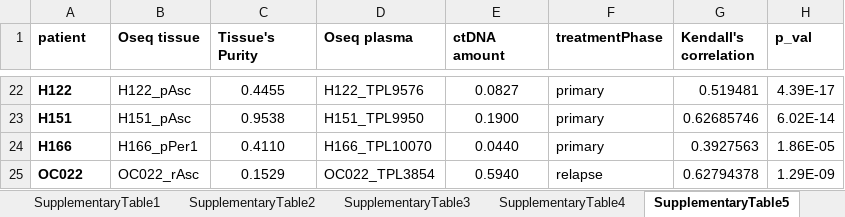
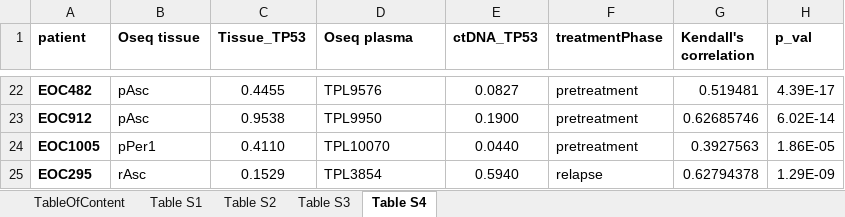
Before and after one commit to maitnnguyen/Oseq_CNV_Paper, an Excel workbook: data/SupplementaryTables.xlsx, sheet Table S4, drawn as a sheet; only a part is shown, gaps mark what is left out; values as stored, in another font and other column widths than the file's, no borders; the diff covers the shown part only; the diff names each change by its address in the sheet, - before the commit and + after, or states it on an @@ line.

```diff
--- a/data/SupplementaryTables.xlsx (sheet Table S4)
+++ b/data/SupplementaryTables.xlsx (sheet Table S4)
-sheet tab: SupplementaryTable1
+sheet tab: Table S1
-sheet tab: SupplementaryTable2
+sheet tab: Table S2
-sheet tab: SupplementaryTable3
+sheet tab: Table S3
-sheet tab: SupplementaryTable5
+sheet tab: Table S4
-sheet tab: SupplementaryTable4
-C1: Tissue's Purity
+C1: Tissue_TP53
-E1: ctDNA amount
+E1: ctDNA_TP53
-A22 (patient): H122
+A22 (patient): EOC482
-B22 (Oseq tissue): H122_pAsc
+B22 (Oseq tissue): pAsc
-D22 (Oseq plasma): H122_TPL9576
+D22 (Oseq plasma): TPL9576
-F22:F24 (treatmentPhase): primary
+F22:F24 (treatmentPhase): pretreatment
-A23 (patient): H151
+A23 (patient): EOC912
-B23 (Oseq tissue): H151_pAsc
+B23 (Oseq tissue): pAsc
-D23 (Oseq plasma): H151_TPL9950
+D23 (Oseq plasma): TPL9950
-A24 (patient): H166
+A24 (patient): EOC1005
-B24 (Oseq tissue): H166_pPer1
+B24 (Oseq tissue): pPer1
-D24 (Oseq plasma): H166_TPL10070
+D24 (Oseq plasma): TPL10070
-A25 (patient): OC022
+A25 (patient): EOC295
-B25 (Oseq tissue): OC022_rAsc
+B25 (Oseq tissue): rAsc
-D25 (Oseq plasma): OC022_TPL3854
+D25 (Oseq plasma): TPL3854
```
Also changed, not shown: 77 edited cells elsewhere in this sheet, sheet Table S3, sheet TableOfContent, formulas that keep their value, data/._SupplementaryTables.xlsx, 1 other file.
